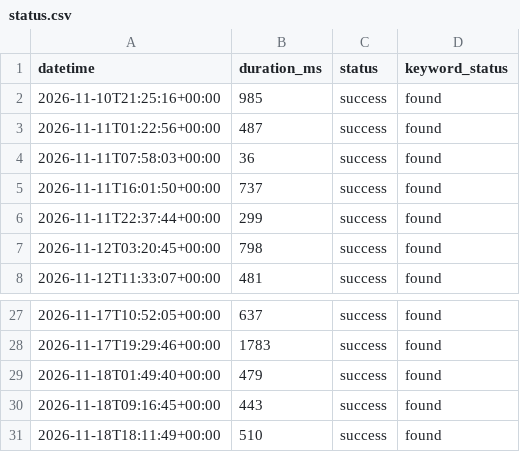
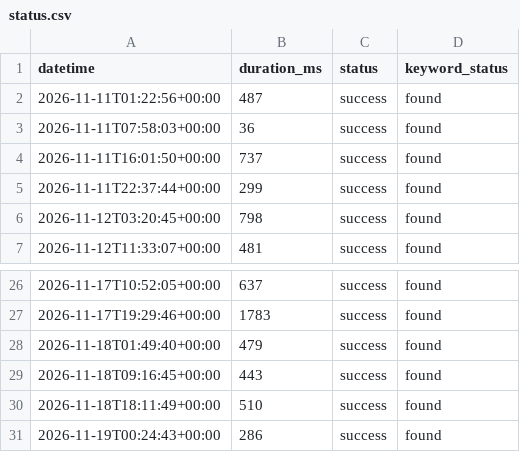
Before and after one commit to Shailendra1703/PortfolioWebsiteMonitor, a CSV file: status.csv, drawn as a sheet; only a part is shown, gaps mark what is left out; removed rows and columns are numbered as before the commit, all else as after; the diff names each change by its address in the sheet, - before the commit and + after, or states it on an @@ line.

```diff
--- a/status.csv
+++ b/status.csv
-row 2: 2026-11-10T21:25:16+00:00 | 985 | success | found
+row 31: 2026-11-19T00:24:43+00:00 | 286 | success | found
```
Also changed, not shown: 1 other file.
